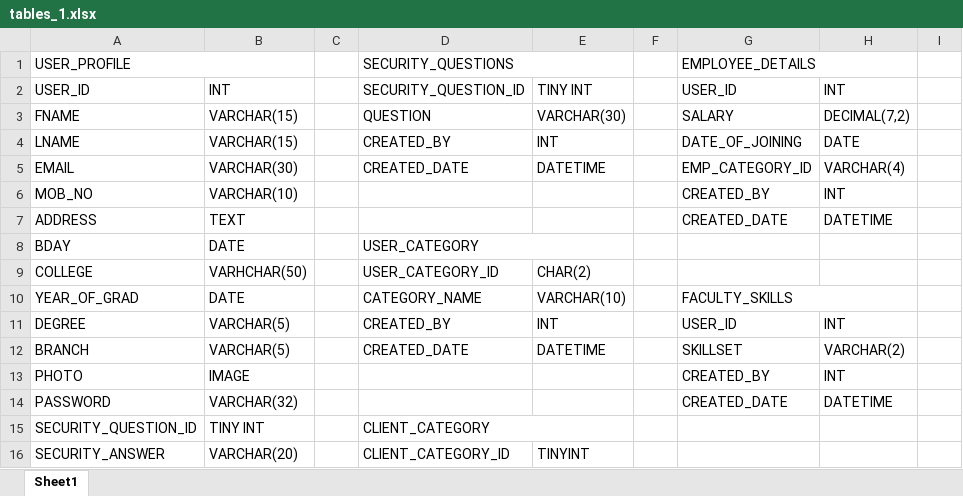
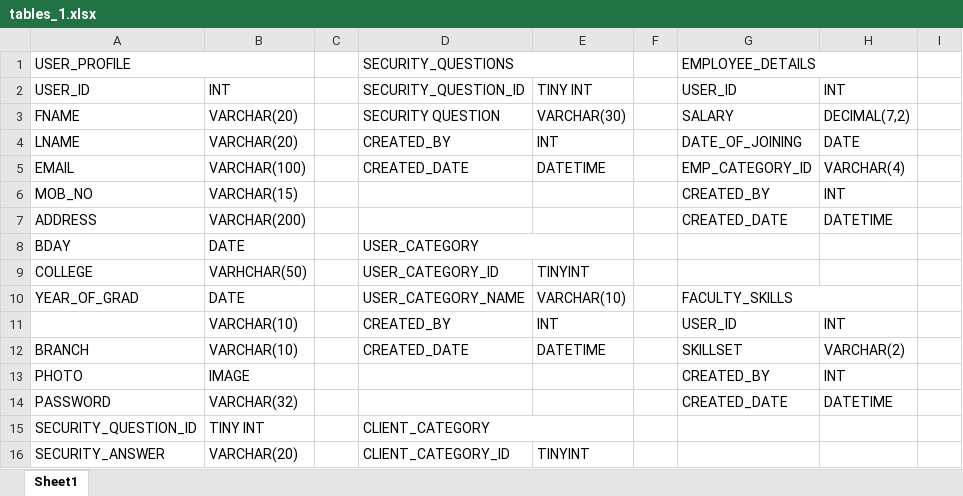
Before and after one commit to WinPointLC/Evaluation, an Excel workbook: diagrams/online examinaton system/tables_1.xlsx, sheet Sheet1, drawn as a sheet; only a part is shown; values as stored, in another font and other column widths than the file's, no cell formats; the diff names each change by its address in the sheet, - before the commit and + after, or states it on an @@ line.

```diff
--- a/diagrams/online examinaton system/tables_1.xlsx (sheet Sheet1)
+++ b/diagrams/online examinaton system/tables_1.xlsx (sheet Sheet1)
-B3:B4: VARCHAR(15)
+B3:B4: VARCHAR(20)
-D3 (SECURITY_QUESTIONS): QUESTION
+D3 (SECURITY_QUESTIONS): SECURITY QUESTION
-B5: VARCHAR(30)
+B5: VARCHAR(100)
-B6: VARCHAR(10)
+B6: VARCHAR(15)
-B7: TEXT
+B7: VARCHAR(200)
-E9: CHAR(2)
+E9: TINYINT
-D10 (SECURITY_QUESTIONS): CATEGORY_NAME
+D10 (SECURITY_QUESTIONS): USER_CATEGORY_NAME
-A11 (USER_PROFILE): DEGREE
+A11 (USER_PROFILE): (empty)
-B11:B12: VARCHAR(5)
+B11:B12: VARCHAR(10)
```
Also changed, not shown: cell formats, 31 other files.
